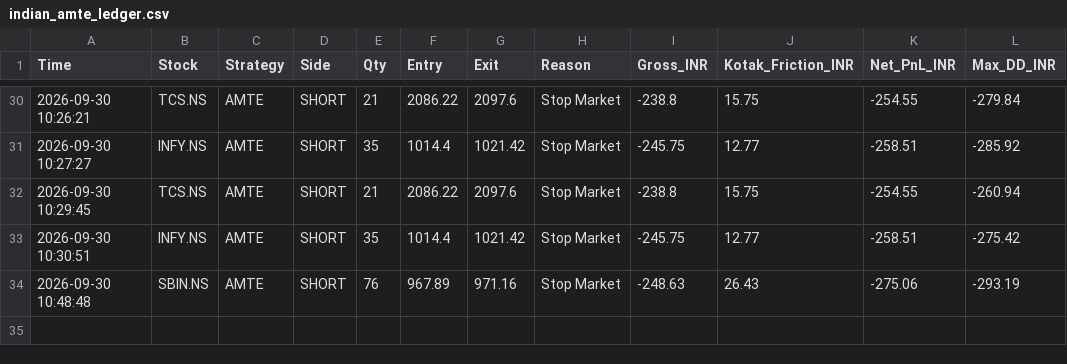
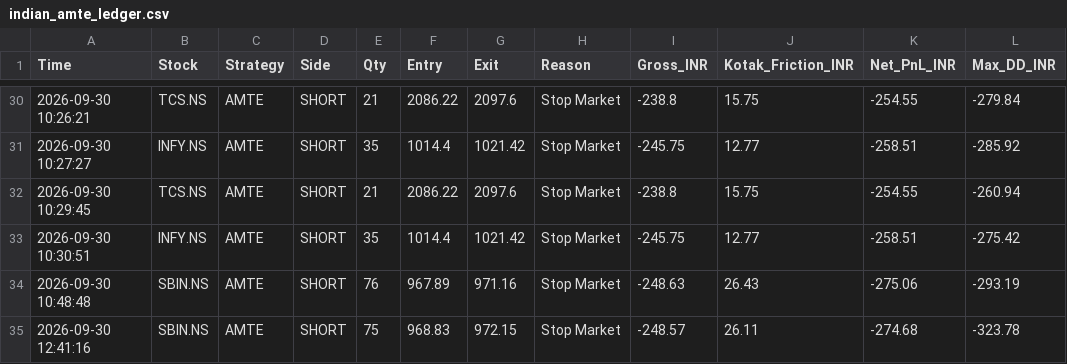
Before and after one commit to harnepal-hub/amte-indian-terminal, a CSV file: indian_amte_ledger.csv, drawn as a sheet; only a part is shown, gaps mark what is left out; the diff names each change by its address in the sheet, - before the commit and + after, or states it on an @@ line.

Commit message:
Auto-log AMTE trade SBIN.NS at 2026-09-30 12:41:16

```diff
--- a/indian_amte_ledger.csv
+++ b/indian_amte_ledger.csv
+row 35: 2026-09-30 12:41:16 | SBIN.NS | AMTE | SHORT | 75 | 968.83 | 972.15 | Stop Market | -248.57 | 26.11 | -274.68 | -323.78
```
